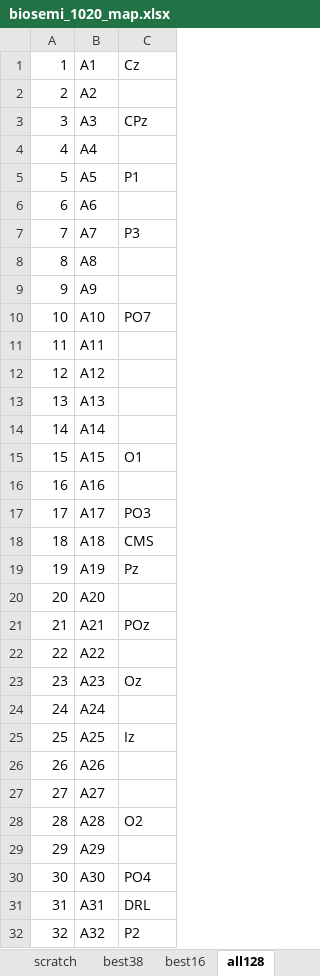
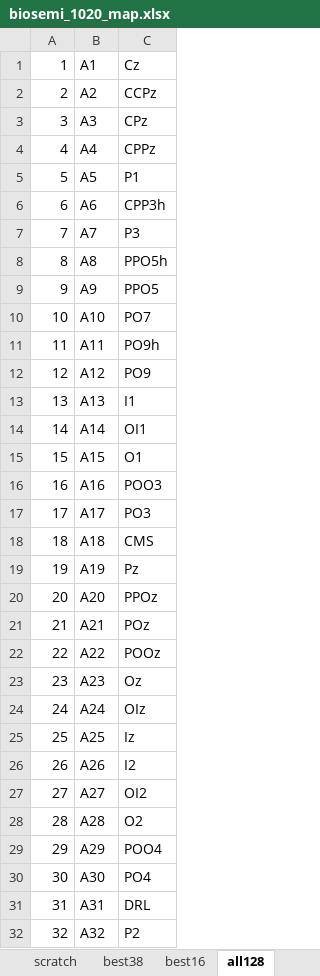
Before and after one commit to hipercog/ctap, an Excel workbook: ctap/res/biosemi_1020_map.xlsx, sheet all128, drawn as a sheet; only a part is shown; values as stored, in another font and other column widths than the file's, no borders; the diff covers the shown part only; the diff names each change by its address in the sheet, - before the commit and + after, or states it on an @@ line.

Commit message:
Cap coords map.

```diff
--- a/ctap/res/biosemi_1020_map.xlsx (sheet all128)
+++ b/ctap/res/biosemi_1020_map.xlsx (sheet all128)
-C2: (empty)
+C2: CCPz
-C4: (empty)
+C4: CPPz
-C6: (empty)
+C6: CPP3h
-C8: (empty)
+C8: PPO5h
-C9: (empty)
+C9: PPO5
-C11: (empty)
+C11: PO9h
-C12: (empty)
+C12: PO9
-C13: (empty)
+C13: I1
-C14: (empty)
+C14: OI1
-C16: (empty)
+C16: POO3
-C20: (empty)
+C20: PPOz
-C22: (empty)
+C22: POOz
-C24: (empty)
+C24: OIz
-C26: (empty)
+C26: I2
-C27: (empty)
+C27: OI2
-C29: (empty)
+C29: POO4
```
Also changed, not shown: 48 edited cells elsewhere in this sheet.
